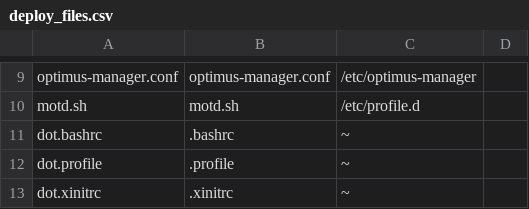
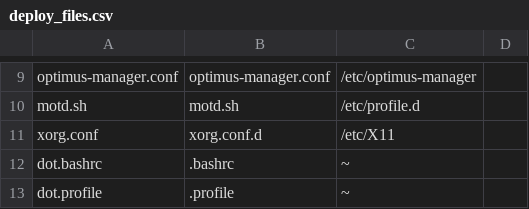
Before and after one commit to royarg02/user_files, a CSV file: deploy_files.csv, drawn as a sheet; only a part is shown, gaps mark what is left out; the shorter side is filled out with more unchanged rows; the diff names each change by its address in the sheet, - before the commit and + after, or states it on an @@ line.

Commit message:
Add xorg configuration files

```diff
--- a/deploy_files.csv
+++ b/deploy_files.csv
+row 11: xorg.conf | xorg.conf.d | /etc/X11
```
Also changed, not shown: 2 other files.
